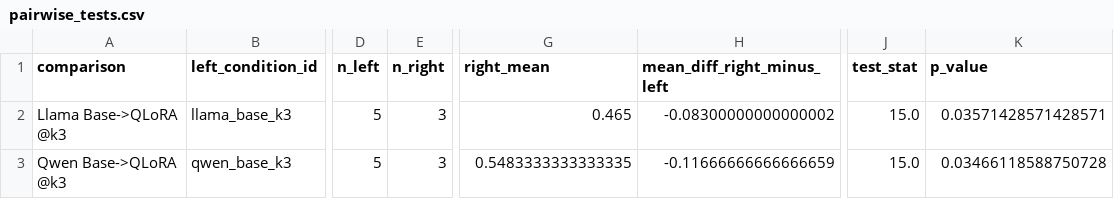
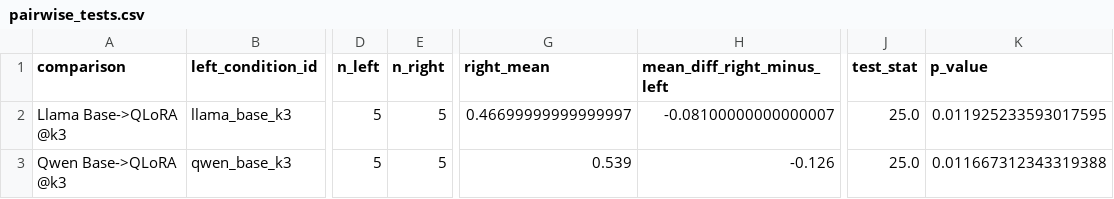
Before and after one commit to MacKenzieOBrian/NLtoSQL, a CSV file: results/final_analysis/pairwise_tests.csv, drawn as a sheet; only a part is shown, gaps mark what is left out; the diff names each change by its address in the sheet, - before the commit and + after, or states it on an @@ line.

```diff
--- a/results/final_analysis/pairwise_tests.csv
+++ b/results/final_analysis/pairwise_tests.csv
-E2:E3 (n_right): 3
+E2:E3 (n_right): 5
-G2 (right_mean): 0.465
+G2 (right_mean): 0.46699999999999997
-H2 (mean_diff_right_minus_left): -0.08300000000000002
+H2 (mean_diff_right_minus_left): -0.08100000000000007
-J2:J3 (test_stat): 15.0
+J2:J3 (test_stat): 25.0
-K2 (p_value): 0.03571428571428571
+K2 (p_value): 0.011925233593017595
-G3 (right_mean): 0.5483333333333335
+G3 (right_mean): 0.539
-H3 (mean_diff_right_minus_left): -0.11666666666666659
+H3 (mean_diff_right_minus_left): -0.126
-K3 (p_value): 0.03466118588750728
+K3 (p_value): 0.011667312343319388
```
Also changed, not shown: results/final_analysis/manifest.csv, results/final_analysis/summary_by_condition.csv, 15 other files.
